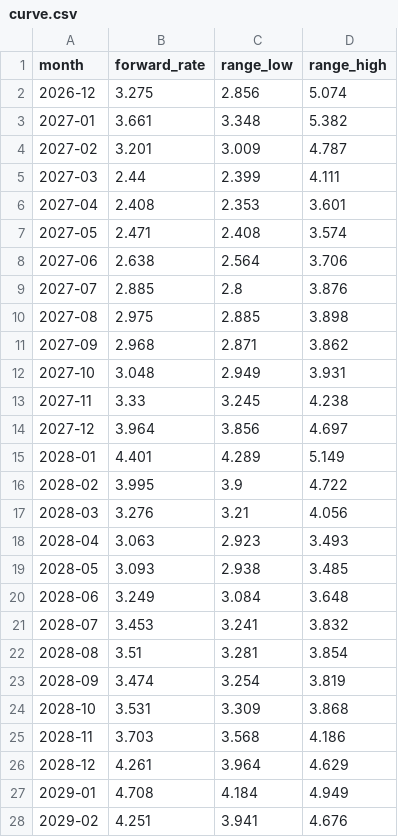
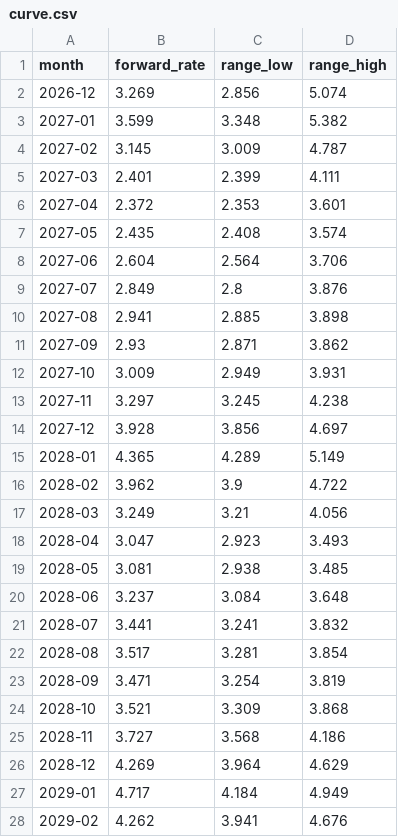
Before and after one commit to arthur-m3/gas-chart, a CSV file: outputs/curve.csv, drawn as a sheet; only a part is shown; the diff covers the shown part only.

```diff
--- a/outputs/curve.csv
+++ b/outputs/curve.csv
@@ -1,28 +1,28 @@
 month,forward_rate,range_low,range_high
-2026-12,3.275,2.856,5.074
-2027-01,3.661,3.348,5.382
-2027-02,3.201,3.009,4.787
-2027-03,2.44,2.399,4.111
-2027-04,2.408,2.353,3.601
-2027-05,2.471,2.408,3.574
-2027-06,2.638,2.564,3.706
-2027-07,2.885,2.8,3.876
-2027-08,2.975,2.885,3.898
-2027-09,2.968,2.871,3.862
-2027-10,3.048,2.949,3.931
-2027-11,3.33,3.245,4.238
-2027-12,3.964,3.856,4.697
-2028-01,4.401,4.289,5.149
-2028-02,3.995,3.9,4.722
-2028-03,3.276,3.21,4.056
-2028-04,3.063,2.923,3.493
-2028-05,3.093,2.938,3.485
-2028-06,3.249,3.084,3.648
-2028-07,3.453,3.241,3.832
-2028-08,3.51,3.281,3.854
-2028-09,3.474,3.254,3.819
-2028-10,3.531,3.309,3.868
-2028-11,3.703,3.568,4.186
-2028-12,4.261,3.964,4.629
-2029-01,4.708,4.184,4.949
-2029-02,4.251,3.941,4.676
+2026-12,3.269,2.856,5.074
+2027-01,3.599,3.348,5.382
+2027-02,3.145,3.009,4.787
+2027-03,2.401,2.399,4.111
+2027-04,2.372,2.353,3.601
+2027-05,2.435,2.408,3.574
+2027-06,2.604,2.564,3.706
+2027-07,2.849,2.8,3.876
+2027-08,2.941,2.885,3.898
+2027-09,2.93,2.871,3.862
+2027-10,3.009,2.949,3.931
+2027-11,3.297,3.245,4.238
+2027-12,3.928,3.856,4.697
+2028-01,4.365,4.289,5.149
+2028-02,3.962,3.9,4.722
+2028-03,3.249,3.21,4.056
+2028-04,3.047,2.923,3.493
+2028-05,3.081,2.938,3.485
+2028-06,3.237,3.084,3.648
+2028-07,3.441,3.241,3.832
+2028-08,3.517,3.281,3.854
+2028-09,3.471,3.254,3.819
+2028-10,3.521,3.309,3.868
+2028-11,3.727,3.568,4.186
+2028-12,4.269,3.964,4.629
+2029-01,4.717,4.184,4.949
+2029-02,4.262,3.941,4.676
```
Also changed, not shown: 34 edited cells elsewhere in this file, 2 other files.
